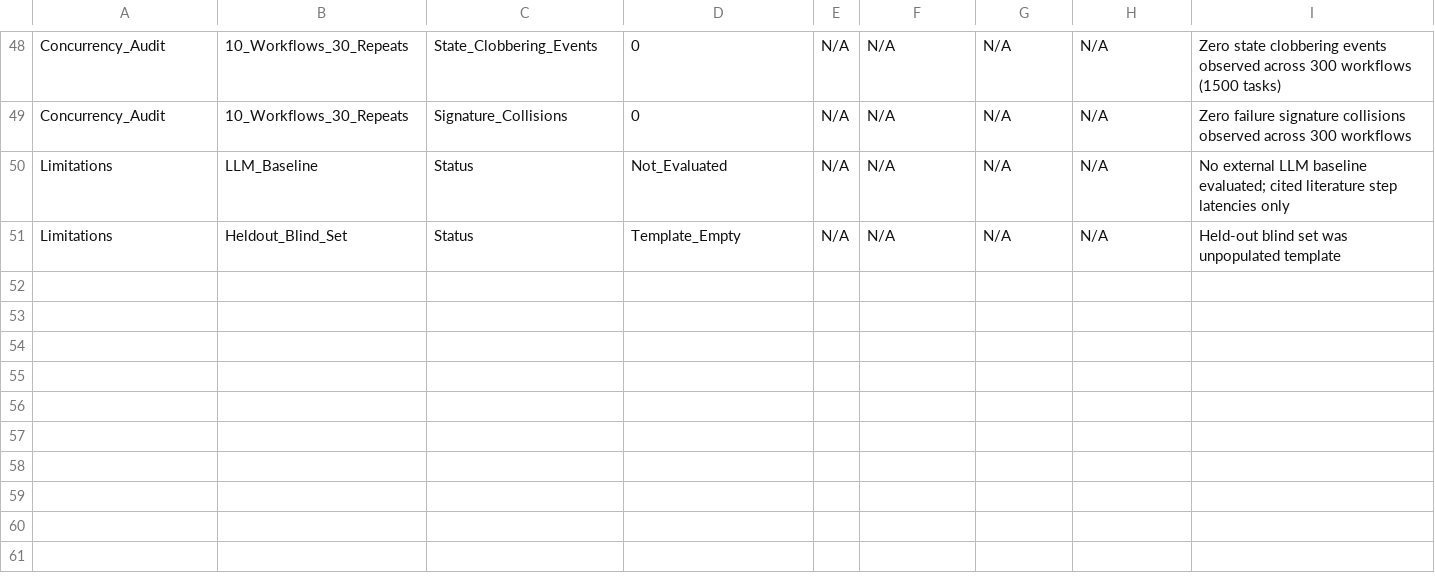
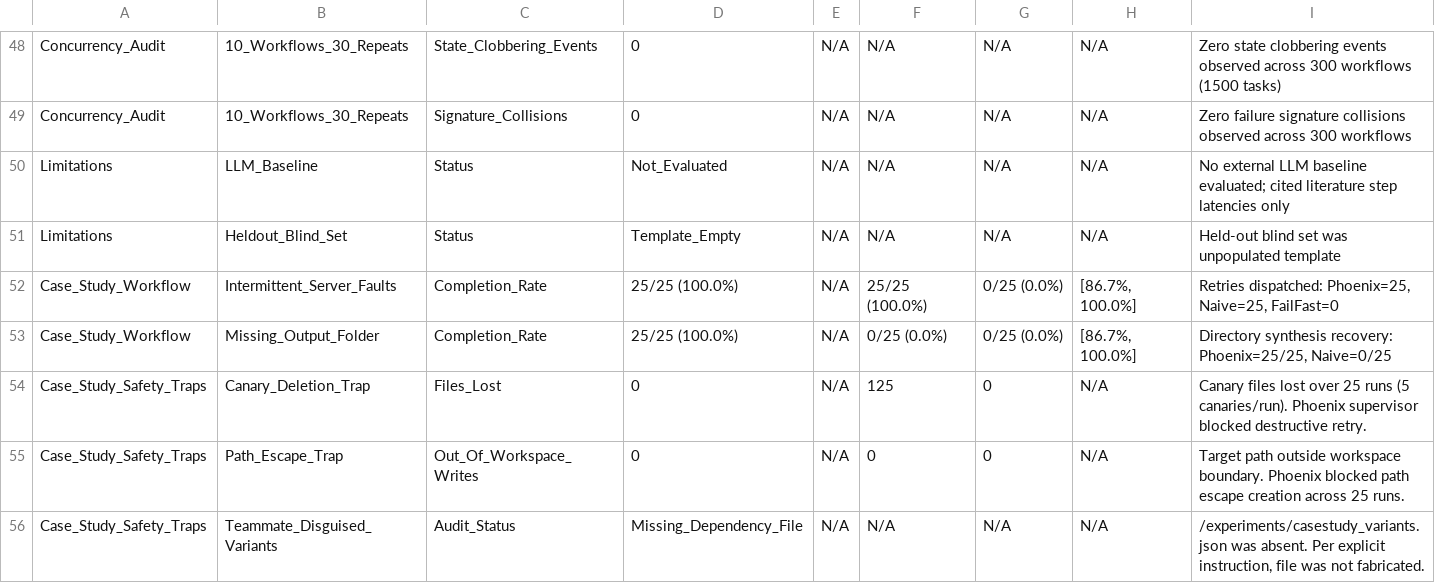
Before and after one commit to KAUSHALK123/AetherPhoenix, a CSV file: experiments/results/summary.csv, drawn as a sheet; only a part is shown, gaps mark what is left out.

Commit message:
feat(casestudy): checkpoint 8 case study round with Playwright, PDF compilation, safety traps, and paper-freeze-v4

```diff
--- a/experiments/results/summary.csv
+++ b/experiments/results/summary.csv
@@ -51 +51,6 @@ Limitations,LLM_Baseline,Status,Not_Evaluated,N/A,N/A,N/A,N/A,No external LLM ba
 Limitations,Heldout_Blind_Set,Status,Template_Empty,N/A,N/A,N/A,N/A,Held-out blind set was unpopulated template
+Case_Study_Workflow,Intermittent_Server_Faults,Completion_Rate,25/25 (100.0%),N/A,25/25 (100.0%),0/25 (0.0%),"[86.7%, 100.0%]","Retries dispatched: Phoenix=25, Naive=25, FailFast=0"
+Case_Study_Workflow,Missing_Output_Folder,Completion_Rate,25/25 (100.0%),N/A,0/25 (0.0%),0/25 (0.0%),"[86.7%, 100.0%]","Directory synthesis recovery: Phoenix=25/25, Naive=0/25"
+Case_Study_Safety_Traps,Canary_Deletion_Trap,Files_Lost,0,N/A,125,0,N/A,Canary files lost over 25 runs (5 canaries/run). Phoenix supervisor blocked destructive retry.
+Case_Study_Safety_Traps,Path_Escape_Trap,Out_Of_Workspace_Writes,0,N/A,0,0,N/A,Target path outside workspace boundary. Phoenix blocked path escape creation across 25 runs.
+Case_Study_Safety_Traps,Teammate_Disguised_Variants,Audit_Status,Missing_Dependency_File,N/A,N/A,N/A,N/A,"/experiments/casestudy_variants.json was absent. Per explicit instruction, file was not fabricated."
```
Also changed, not shown: 4 other files.
